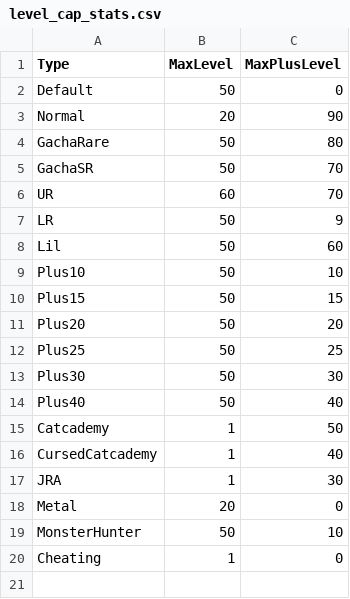
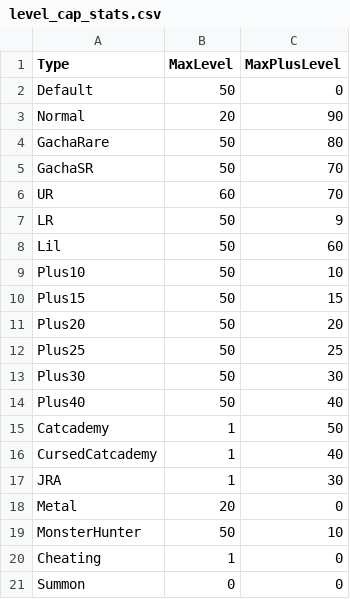
Before and after one commit to AndrewSalls/BCUnitList, a CSV file: assets/unit_data/level_cap_stats.csv, drawn as a sheet; the diff names each change by its address in the sheet, - before the commit and + after, or states it on an @@ line.

```diff
--- a/assets/unit_data/level_cap_stats.csv
+++ b/assets/unit_data/level_cap_stats.csv
+row 21: Summon | 0 | 0
```
Also changed, not shown: assets/unit_data/units_300.csv, assets/unit_data/units_700.csv, 5 other files.
